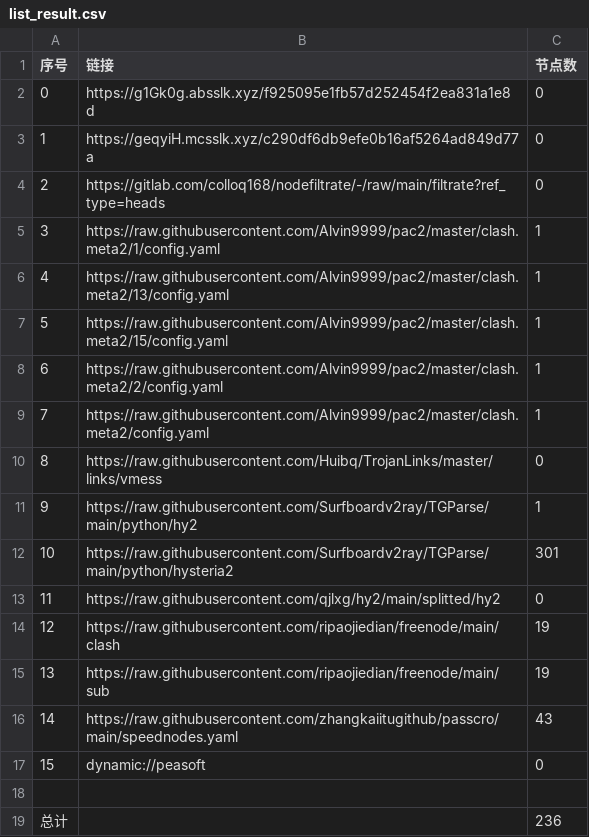
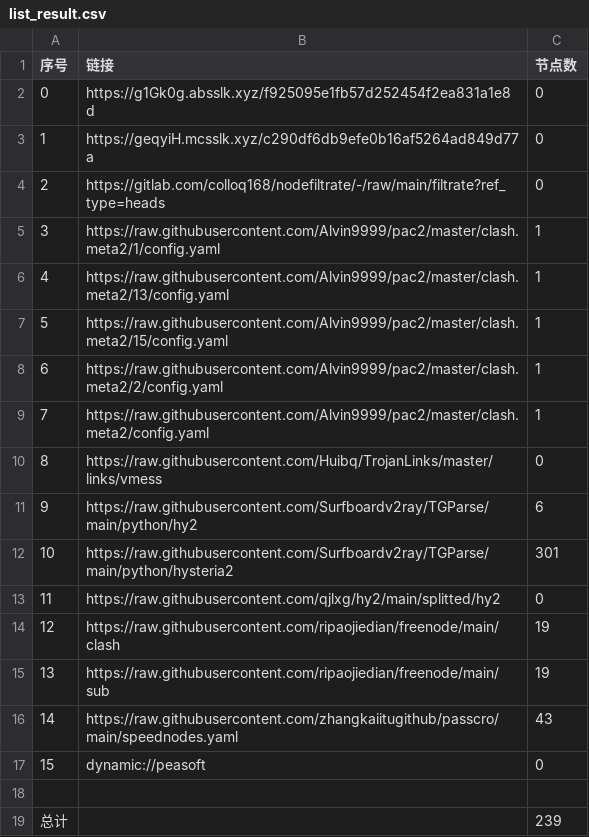
Before and after one commit to leo-qin815/AutoMergePublicNodes, a CSV file: list_result.csv, drawn as a sheet.

```diff
--- a/list_result.csv
+++ b/list_result.csv
@@ -10,3 +10,3 @@
 8,https://raw.githubusercontent.com/Huibq/TrojanLinks/master/links/vmess,0
-9,https://raw.githubusercontent.com/Surfboardv2ray/TGParse/main/python/hy2,1
+9,https://raw.githubusercontent.com/Surfboardv2ray/TGParse/main/python/hy2,6
 10,https://raw.githubusercontent.com/Surfboardv2ray/TGParse/main/python/hysteria2,301
@@ -18,2 +18,2 @@
 
-总计,,236
+总计,,239
```
Also changed, not shown: 8 other files.
